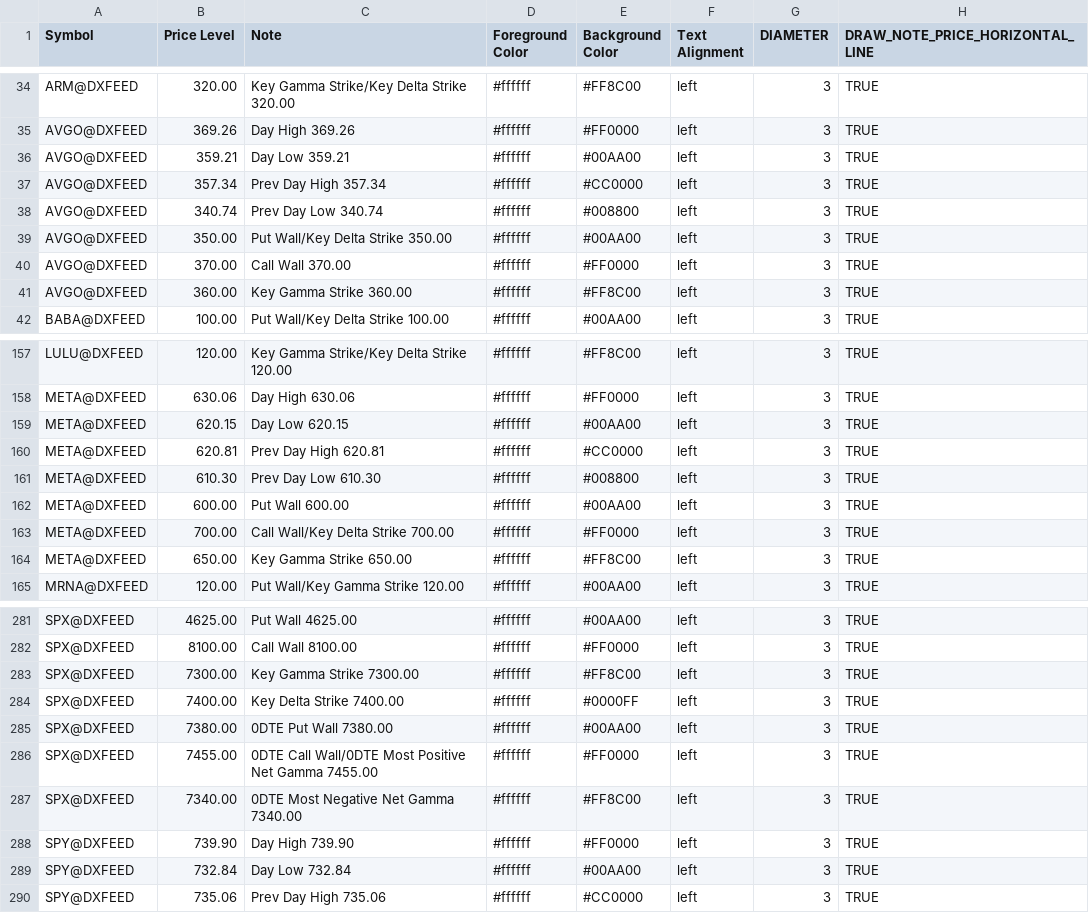
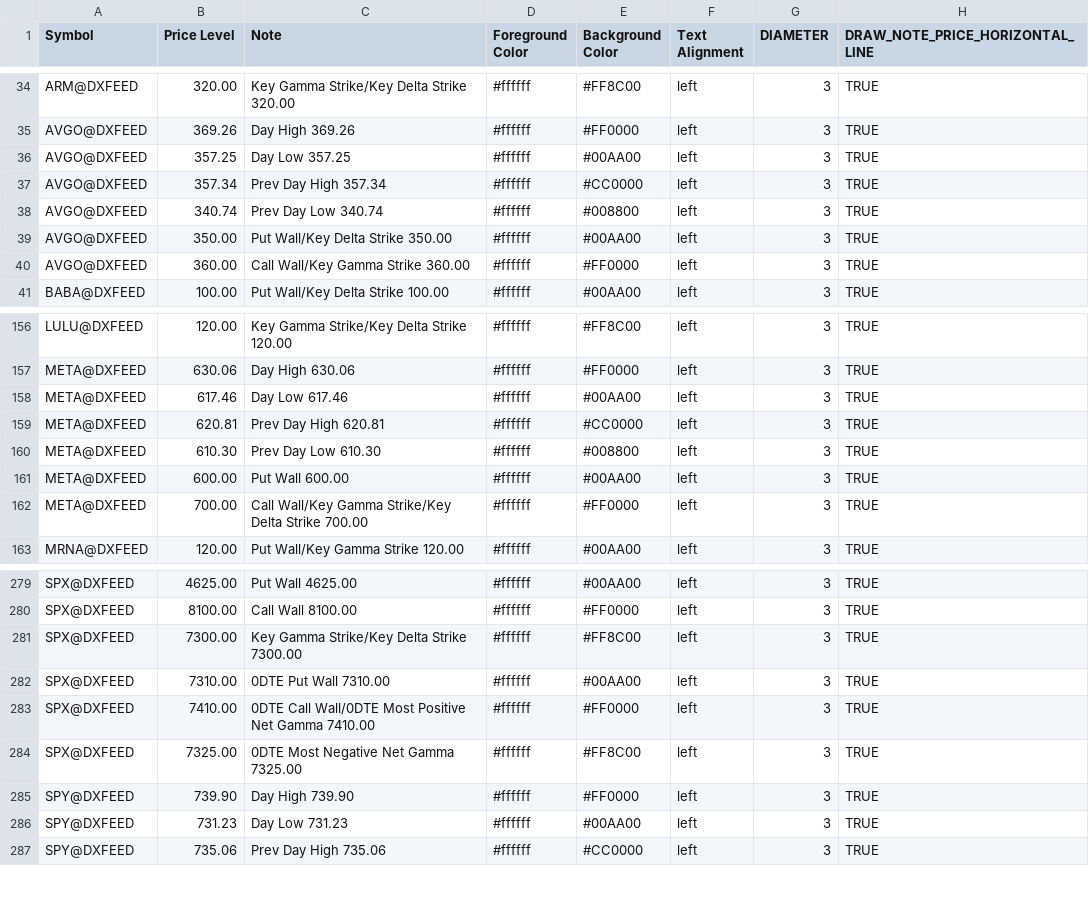
Before and after one commit to marciogmorales/toolbox, a CSV file: bookmap_notes.csv, drawn as a sheet; only a part is shown, gaps mark what is left out; the diff covers the shown part only.

Commit message:
chore: update bookmap notes (2026-11-19T15:24:31.336Z)

```diff
--- a/bookmap_notes.csv
+++ b/bookmap_notes.csv
@@ -35,3 +35,3 @@ ARM@DXFEED,320.00,Key Gamma Strike/Key Delta Strike 320.00,#ffffff,#FF8C00,left,
 AVGO@DXFEED,369.26,Day High 369.26,#ffffff,#FF0000,left,3,TRUE
-AVGO@DXFEED,359.21,Day Low 359.21,#ffffff,#00AA00,left,3,TRUE
+AVGO@DXFEED,357.25,Day Low 357.25,#ffffff,#00AA00,left,3,TRUE
 AVGO@DXFEED,357.34,Prev Day High 357.34,#ffffff,#CC0000,left,3,TRUE
@@ -39,4 +39,3 @@ AVGO@DXFEED,340.74,Prev Day Low 340.74,#ffffff,#008800,left,3,TRUE
 AVGO@DXFEED,350.00,Put Wall/Key Delta Strike 350.00,#ffffff,#00AA00,left,3,TRUE
-AVGO@DXFEED,370.00,Call Wall 370.00,#ffffff,#FF0000,left,3,TRUE
-AVGO@DXFEED,360.00,Key Gamma Strike 360.00,#ffffff,#FF8C00,left,3,TRUE
+AVGO@DXFEED,360.00,Call Wall/Key Gamma Strike 360.00,#ffffff,#FF0000,left,3,TRUE
 BABA@DXFEED,100.00,Put Wall/Key Delta Strike 100.00,#ffffff,#00AA00,left,3,TRUE
@@ -158,3 +157,3 @@ LULU@DXFEED,120.00,Key Gamma Strike/Key Delta Strike 120.00,#ffffff,#FF8C00,left
 META@DXFEED,630.06,Day High 630.06,#ffffff,#FF0000,left,3,TRUE
-META@DXFEED,620.15,Day Low 620.15,#ffffff,#00AA00,left,3,TRUE
+META@DXFEED,617.46,Day Low 617.46,#ffffff,#00AA00,left,3,TRUE
 META@DXFEED,620.81,Prev Day High 620.81,#ffffff,#CC0000,left,3,TRUE
@@ -162,4 +161,3 @@ META@DXFEED,610.30,Prev Day Low 610.30,#ffffff,#008800,left,3,TRUE
 META@DXFEED,600.00,Put Wall 600.00,#ffffff,#00AA00,left,3,TRUE
-META@DXFEED,700.00,Call Wall/Key Delta Strike 700.00,#ffffff,#FF0000,left,3,TRUE
-META@DXFEED,650.00,Key Gamma Strike 650.00,#ffffff,#FF8C00,left,3,TRUE
+META@DXFEED,700.00,Call Wall/Key Gamma Strike/Key Delta Strike 700.00,#ffffff,#FF0000,left,3,TRUE
 MRNA@DXFEED,120.00,Put Wall/Key Gamma Strike 120.00,#ffffff,#00AA00,left,3,TRUE
@@ -282,9 +280,8 @@ SPX@DXFEED,4625.00,Put Wall 4625.00,#ffffff,#00AA00,left,3,TRUE
 SPX@DXFEED,8100.00,Call Wall 8100.00,#ffffff,#FF0000,left,3,TRUE
-SPX@DXFEED,7300.00,Key Gamma Strike 7300.00,#ffffff,#FF8C00,left,3,TRUE
-SPX@DXFEED,7400.00,Key Delta Strike 7400.00,#ffffff,#0000FF,left,3,TRUE
-SPX@DXFEED,7380.00,0DTE Put Wall 7380.00,#ffffff,#00AA00,left,3,TRUE
-SPX@DXFEED,7455.00,0DTE Call Wall/0DTE Most Positive Net Gamma 7455.00,#ffffff,#FF0000,left,3,TRUE
-SPX@DXFEED,7340.00,0DTE Most Negative Net Gamma 7340.00,#ffffff,#FF8C00,left,3,TRUE
+SPX@DXFEED,7300.00,Key Gamma Strike/Key Delta Strike 7300.00,#ffffff,#FF8C00,left,3,TRUE
+SPX@DXFEED,7310.00,0DTE Put Wall 7310.00,#ffffff,#00AA00,left,3,TRUE
+SPX@DXFEED,7410.00,0DTE Call Wall/0DTE Most Positive Net Gamma 7410.00,#ffffff,#FF0000,left,3,TRUE
+SPX@DXFEED,7325.00,0DTE Most Negative Net Gamma 7325.00,#ffffff,#FF8C00,left,3,TRUE
 SPY@DXFEED,739.90,Day High 739.90,#ffffff,#FF0000,left,3,TRUE
-SPY@DXFEED,732.84,Day Low 732.84,#ffffff,#00AA00,left,3,TRUE
+SPY@DXFEED,731.23,Day Low 731.23,#ffffff,#00AA00,left,3,TRUE
 SPY@DXFEED,735.06,Prev Day High 735.06,#ffffff,#CC0000,left,3,TRUE
```
Also changed, not shown: 36 edited cells elsewhere in this file.
